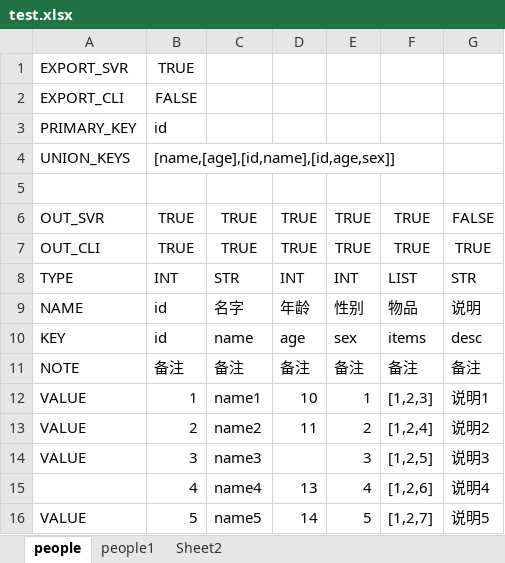
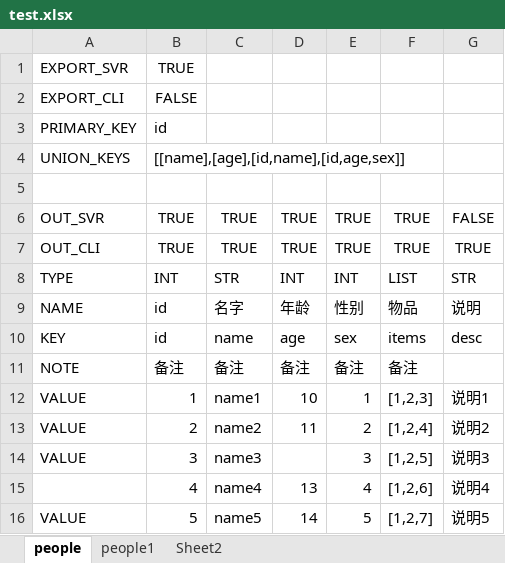
Before and after one commit to linglengfeng/go2cfg, an Excel workbook: xlsx/test.xlsx, sheet people, drawn as a sheet; values as stored, in another font and other column widths than the file's, no borders; the diff names each change by its address in the sheet, - before the commit and + after, or states it on an @@ line.

```diff
--- a/xlsx/test.xlsx (sheet people)
+++ b/xlsx/test.xlsx (sheet people)
-B4: [name,[age],[id,name],[id,age,sex]]
+B4: [[name],[age],[id,name],[id,age,sex]]
-G11: 备注
+G11: (empty)
```
Also changed, not shown: xlsx/test11.xlsx, 9 other files.
